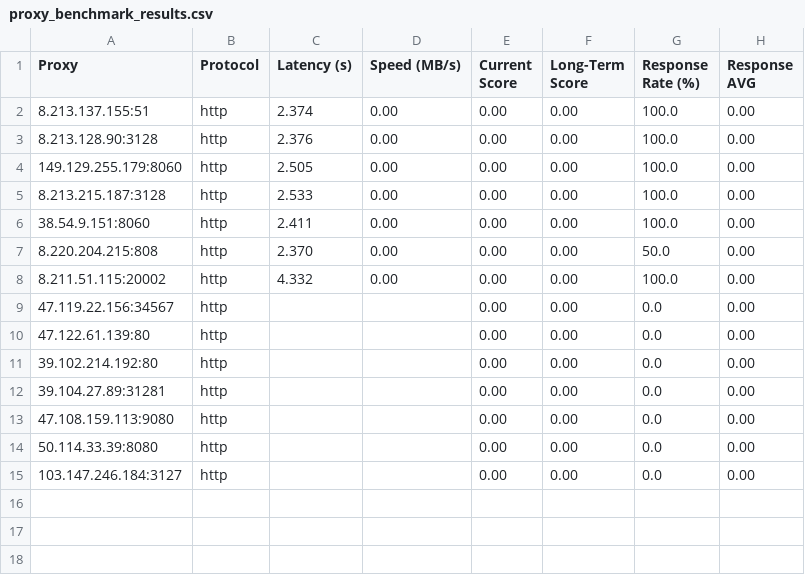
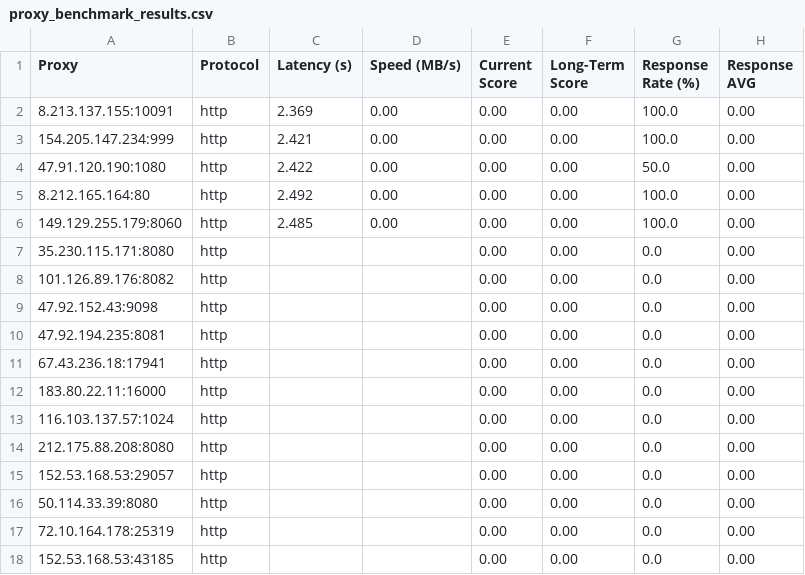
Before and after one commit to rriordan/Proxy-Master, a CSV file: Output/proxy_benchmark_results.csv, drawn as a sheet.

```diff
--- a/Output/proxy_benchmark_results.csv
+++ b/Output/proxy_benchmark_results.csv
@@ -1,15 +1,18 @@
 Proxy,Protocol,Latency (s),Speed (MB/s),Current Score,Long-Term Score,Response Rate (%),Response AVG
-8.213.137.155:51,http,2.374,0.00,0.00,0.00,100.0,0.00
-8.213.128.90:3128,http,2.376,0.00,0.00,0.00,100.0,0.00
-149.129.255.179:8060,http,2.505,0.00,0.00,0.00,100.0,0.00
-8.213.215.187:3128,http,2.533,0.00,0.00,0.00,100.0,0.00
-38.54.9.151:8060,http,2.411,0.00,0.00,0.00,100.0,0.00
-8.220.204.215:808,http,2.370,0.00,0.00,0.00,50.0,0.00
-8.211.51.115:20002,http,4.332,0.00,0.00,0.00,100.0,0.00
-47.119.22.156:34567,http,,,0.00,0.00,0.0,0.00
-47.122.61.139:80,http,,,0.00,0.00,0.0,0.00
-39.102.214.192:80,http,,,0.00,0.00,0.0,0.00
-39.104.27.89:31281,http,,,0.00,0.00,0.0,0.00
-47.108.159.113:9080,http,,,0.00,0.00,0.0,0.00
+8.213.137.155:10091,http,2.369,0.00,0.00,0.00,100.0,0.00
+154.205.147.234:999,http,2.421,0.00,0.00,0.00,100.0,0.00
+47.91.120.190:1080,http,2.422,0.00,0.00,0.00,50.0,0.00
+8.212.165.164:80,http,2.492,0.00,0.00,0.00,100.0,0.00
+149.129.255.179:8060,http,2.485,0.00,0.00,0.00,100.0,0.00
+35.230.115.171:8080,http,,,0.00,0.00,0.0,0.00
+101.126.89.176:8082,http,,,0.00,0.00,0.0,0.00
+47.92.152.43:9098,http,,,0.00,0.00,0.0,0.00
+47.92.194.235:8081,http,,,0.00,0.00,0.0,0.00
+67.43.236.18:17941,http,,,0.00,0.00,0.0,0.00
+183.80.22.11:16000,http,,,0.00,0.00,0.0,0.00
+116.103.137.57:1024,http,,,0.00,0.00,0.0,0.00
+212.175.88.208:8080,http,,,0.00,0.00,0.0,0.00
+152.53.168.53:29057,http,,,0.00,0.00,0.0,0.00
 50.114.33.39:8080,http,,,0.00,0.00,0.0,0.00
-103.147.246.184:3127,http,,,0.00,0.00,0.0,0.00
+72.10.164.178:25319,http,,,0.00,0.00,0.0,0.00
+152.53.168.53:43185,http,,,0.00,0.00,0.0,0.00
```
Also changed, not shown: Output/proxy_history.csv, 3 other files.
